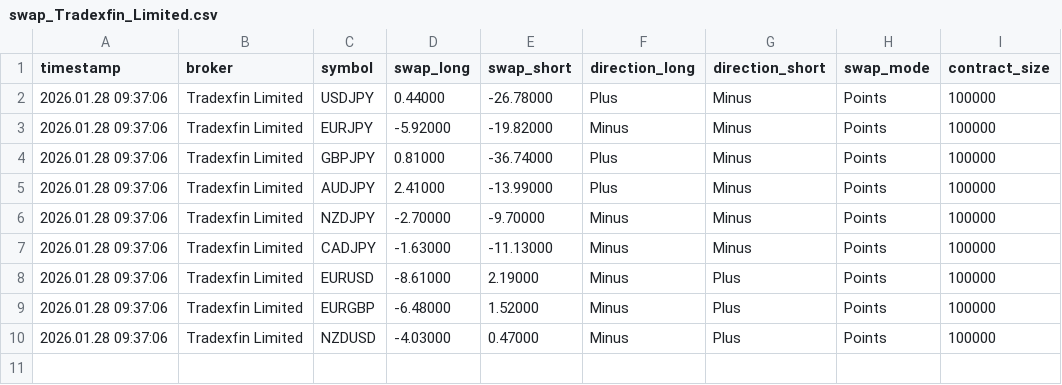
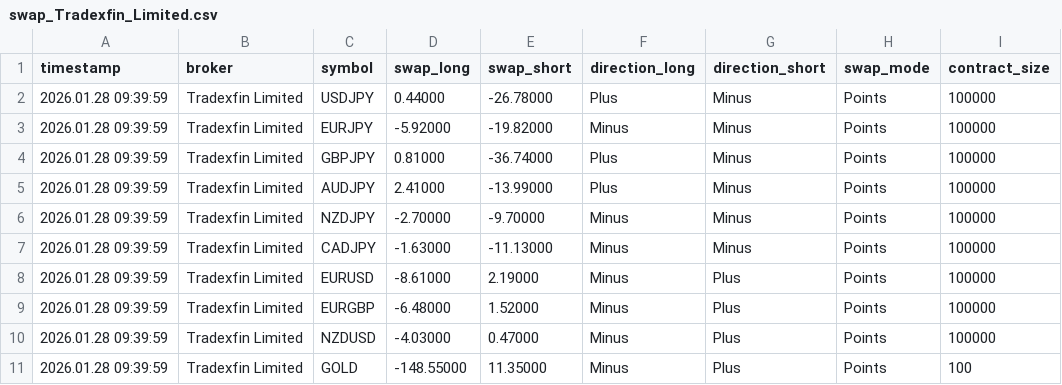
Before and after one commit to Wanari2258/swap-data, a CSV file: swap_Tradexfin_Limited.csv, drawn as a sheet.

Commit message:
Update swap data 2026/01/28  9:40:19.83

```diff
--- a/swap_Tradexfin_Limited.csv
+++ b/swap_Tradexfin_Limited.csv
@@ -1,10 +1,11 @@
 timestamp,broker,symbol,swap_long,swap_short,direction_long,direction_short,swap_mode,contract_size
-2026.01.28 09:37:06,Tradexfin Limited,USDJPY,0.44000,-26.78000,Plus,Minus,Points,100000
-2026.01.28 09:37:06,Tradexfin Limited,EURJPY,-5.92000,-19.82000,Minus,Minus,Points,100000
-2026.01.28 09:37:06,Tradexfin Limited,GBPJPY,0.81000,-36.74000,Plus,Minus,Points,100000
-2026.01.28 09:37:06,Tradexfin Limited,AUDJPY,2.41000,-13.99000,Plus,Minus,Points,100000
-2026.01.28 09:37:06,Tradexfin Limited,NZDJPY,-2.70000,-9.70000,Minus,Minus,Points,100000
-2026.01.28 09:37:06,Tradexfin Limited,CADJPY,-1.63000,-11.13000,Minus,Minus,Points,100000
-2026.01.28 09:37:06,Tradexfin Limited,EURUSD,-8.61000,2.19000,Minus,Plus,Points,100000
-2026.01.28 09:37:06,Tradexfin Limited,EURGBP,-6.48000,1.52000,Minus,Plus,Points,100000
-2026.01.28 09:37:06,Tradexfin Limited,NZDUSD,-4.03000,0.47000,Minus,Plus,Points,100000
+2026.01.28 09:39:59,Tradexfin Limited,USDJPY,0.44000,-26.78000,Plus,Minus,Points,100000
+2026.01.28 09:39:59,Tradexfin Limited,EURJPY,-5.92000,-19.82000,Minus,Minus,Points,100000
+2026.01.28 09:39:59,Tradexfin Limited,GBPJPY,0.81000,-36.74000,Plus,Minus,Points,100000
+2026.01.28 09:39:59,Tradexfin Limited,AUDJPY,2.41000,-13.99000,Plus,Minus,Points,100000
+2026.01.28 09:39:59,Tradexfin Limited,NZDJPY,-2.70000,-9.70000,Minus,Minus,Points,100000
+2026.01.28 09:39:59,Tradexfin Limited,CADJPY,-1.63000,-11.13000,Minus,Minus,Points,100000
+2026.01.28 09:39:59,Tradexfin Limited,EURUSD,-8.61000,2.19000,Minus,Plus,Points,100000
+2026.01.28 09:39:59,Tradexfin Limited,EURGBP,-6.48000,1.52000,Minus,Plus,Points,100000
+2026.01.28 09:39:59,Tradexfin Limited,NZDUSD,-4.03000,0.47000,Minus,Plus,Points,100000
+2026.01.28 09:39:59,Tradexfin Limited,GOLD,-148.55000,11.35000,Minus,Plus,Points,100
```
Also changed, not shown: swap_IS6_Technologies_Ltd.csv, swap_fxgt.csv, 2 other files.
